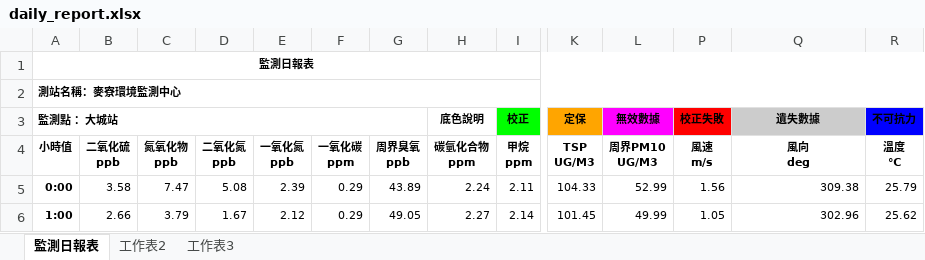
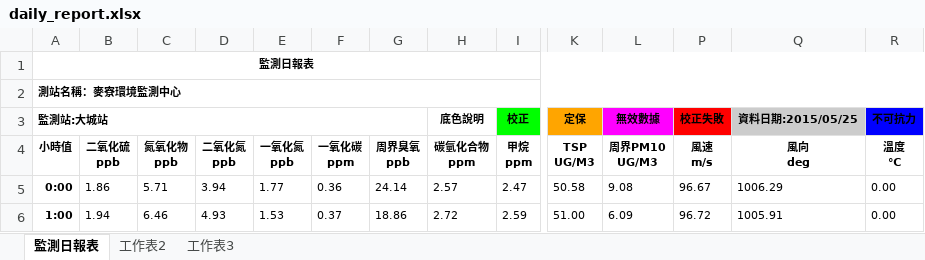
Before and after one commit to karateboy/AQM, an Excel workbook: report_template/daily_report.xlsx, sheet 監測日報表, drawn as a sheet; only a part is shown, gaps mark what is left out; values as stored, in another font and other column widths than the file's, no borders; charts and pictures not drawn; the diff covers the shown part only; the diff names each change by its address in the sheet, - before the commit and + after, or states it on an @@ line.

```diff
--- a/report_template/daily_report.xlsx (sheet 監測日報表)
+++ b/report_template/daily_report.xlsx (sheet 監測日報表)
-A3: 監測點 ：大城站
+A3: 監測站:大城站
-Q3: 遺失數據
+Q3: 資料日期:2015/05/25
-B5: 3.58
+B5: 1.86
-C5: 7.47
+C5: 5.71
-D5: 5.08
+D5: 3.94
-E5: 2.39
+E5: 1.77
-F5: 0.29
+F5: 0.36
-G5: 43.89
+G5: 24.14
-H5: 2.24
+H5: 2.57
-I5: 2.11
+I5: 2.47
-K5: 104.33
+K5: 50.58
-L5: 52.99
+L5: 9.08
-P5: 1.56
+P5: 96.67
-Q5: 309.38
+Q5: 1006.29
-R5: 25.79
+R5: 0.00
-B6: 2.66
+B6: 1.94
-C6: 3.79
+C6: 6.46
-D6: 1.67
+D6: 4.93
-E6: 2.12
+E6: 1.53
-F6: 0.29
+F6: 0.37
-G6: 49.05
+G6: 18.86
-H6: 2.27
+H6: 2.72
-I6: 2.14
+I6: 2.59
-K6: 101.45
+K6: 51.00
-L6: 49.99
+L6: 6.09
-P6: 1.05
+P6: 96.72
-Q6: 302.96
+Q6: 1005.91
-R6: 25.62
+R6: 0.00
```
Also changed, not shown: 308 edited cells and cell formats elsewhere in this sheet, hidden cells, charts or pictures, 10 other files.
